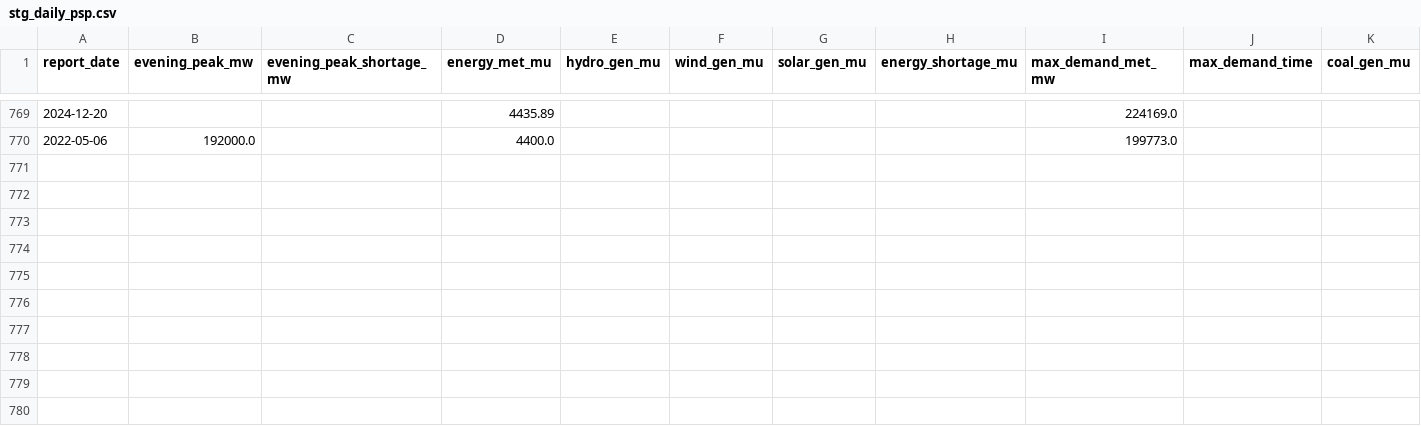
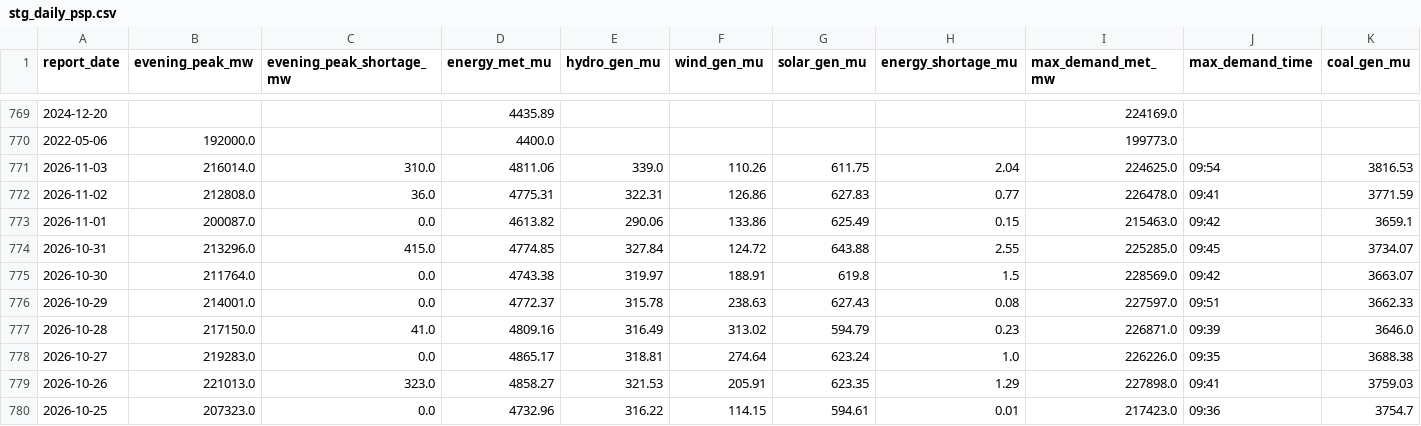
Before and after one commit to randomaban-beep/india-power-demand-pipeline, a CSV file: data/processed/stg_daily_psp.csv, drawn as a sheet; only a part is shown, gaps mark what is left out; rows hold the shown columns only; the diff names each change by its address in the sheet, - before the commit and + after, or states it on an @@ line.

```diff
--- a/data/processed/stg_daily_psp.csv
+++ b/data/processed/stg_daily_psp.csv
+row 771: 2026-11-03 | 216014.0 | 310.0 | 4811.06 | 339.0 | 110.26 | 611.75 | 2.04 | 224625.0 | 09:54 | 3816.53
+row 772: 2026-11-02 | 212808.0 | 36.0 | 4775.31 | 322.31 | 126.86 | 627.83 | 0.77 | 226478.0 | 09:41 | 3771.59
+row 773: 2026-11-01 | 200087.0 | 0.0 | 4613.82 | 290.06 | 133.86 | 625.49 | 0.15 | 215463.0 | 09:42 | 3659.1
+row 774: 2026-10-31 | 213296.0 | 415.0 | 4774.85 | 327.84 | 124.72 | 643.88 | 2.55 | 225285.0 | 09:45 | 3734.07
+row 775: 2026-10-30 | 211764.0 | 0.0 | 4743.38 | 319.97 | 188.91 | 619.8 | 1.5 | 228569.0 | 09:42 | 3663.07
+row 776: 2026-10-29 | 214001.0 | 0.0 | 4772.37 | 315.78 | 238.63 | 627.43 | 0.08 | 227597.0 | 09:51 | 3662.33
+row 777: 2026-10-28 | 217150.0 | 41.0 | 4809.16 | 316.49 | 313.02 | 594.79 | 0.23 | 226871.0 | 09:39 | 3646.0
+row 778: 2026-10-27 | 219283.0 | 0.0 | 4865.17 | 318.81 | 274.64 | 623.24 | 1.0 | 226226.0 | 09:35 | 3688.38
+row 779: 2026-10-26 | 221013.0 | 323.0 | 4858.27 | 321.53 | 205.91 | 623.35 | 1.29 | 227898.0 | 09:41 | 3759.03
+row 780: 2026-10-25 | 207323.0 | 0.0 | 4732.96 | 316.22 | 114.15 | 594.61 | 0.01 | 217423.0 | 09:36 | 3754.7
```
Also changed, not shown: data/processed/mart_daily_weather_demand.csv, 21 other files.
